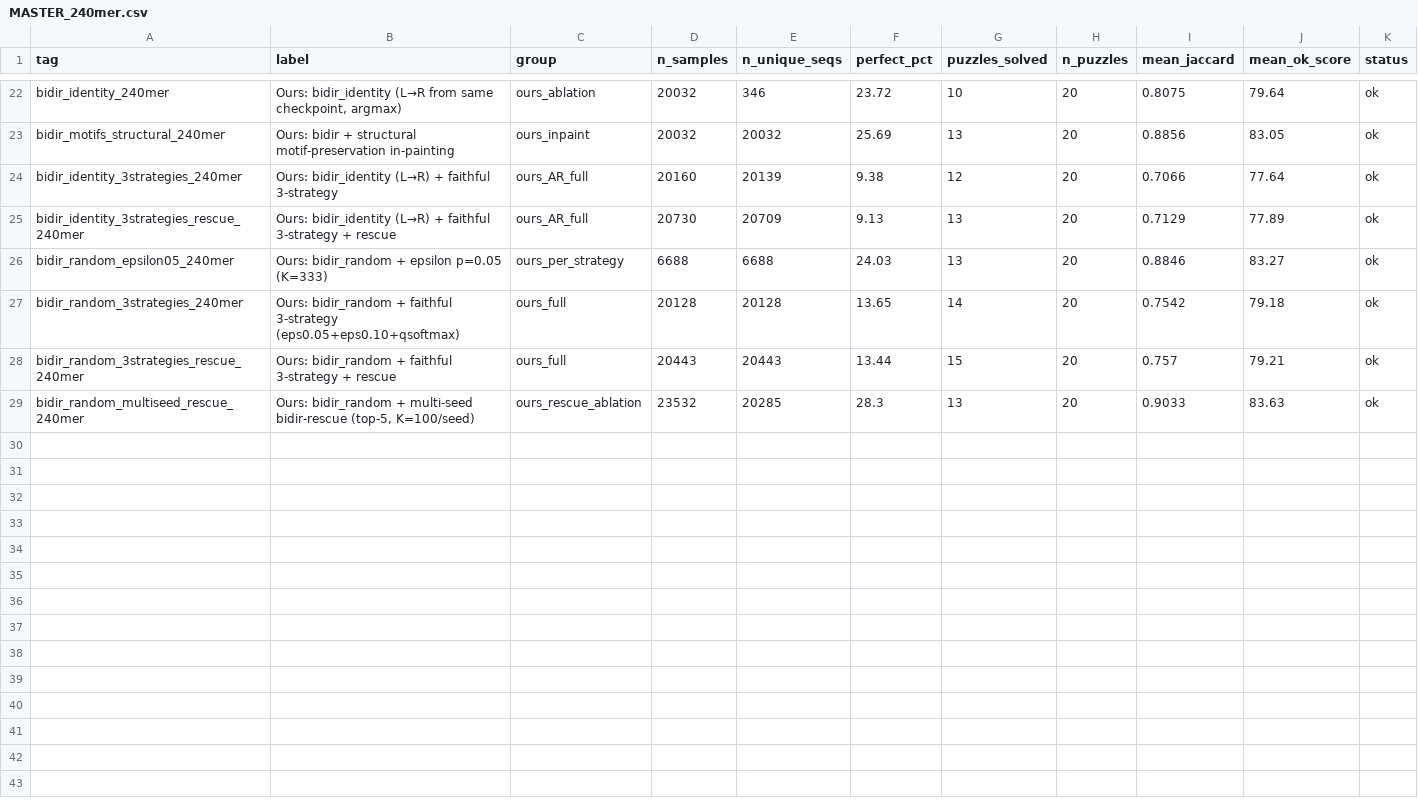
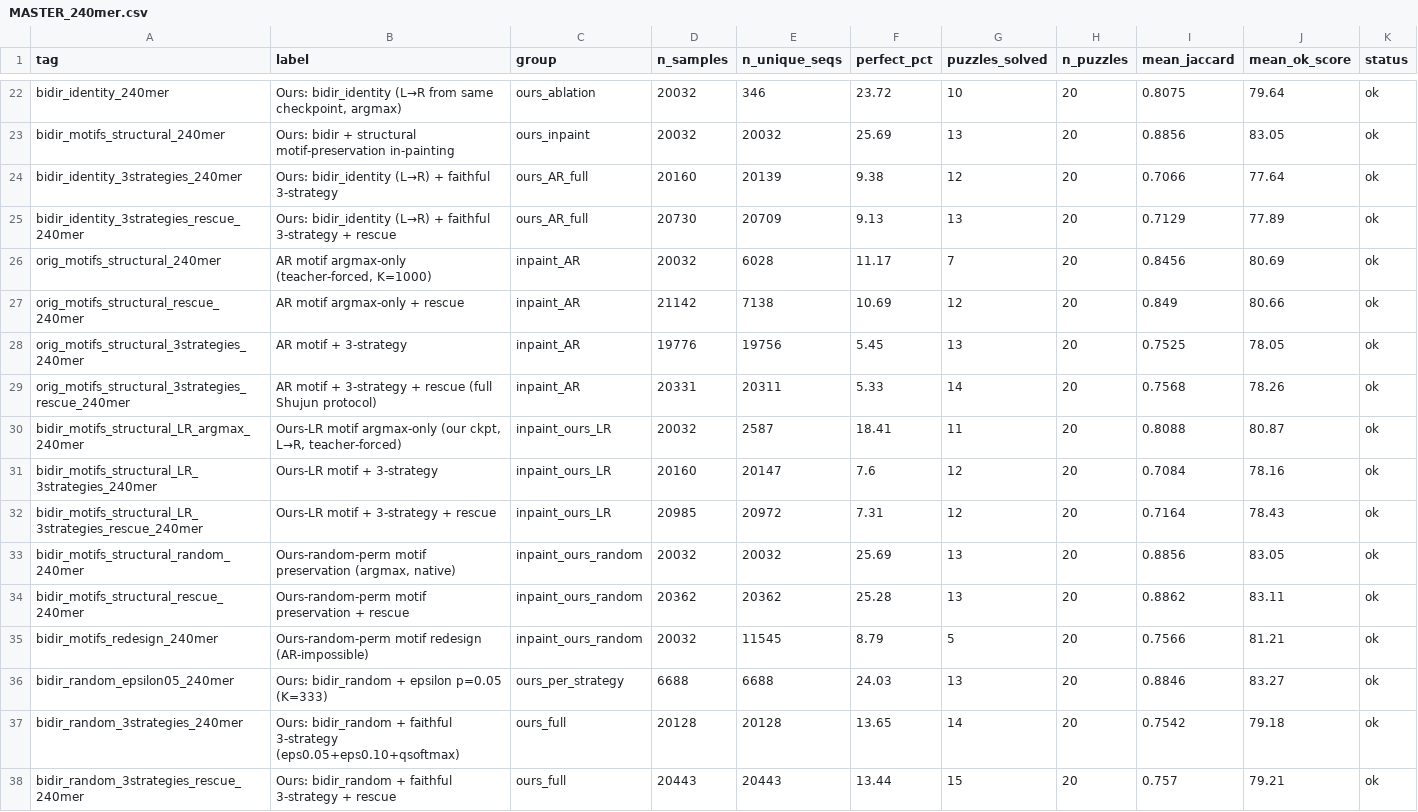
Before and after one commit to antonia-panescu/Struct2SeQ_Order_Agnostic, a CSV file: results/ok7b_eval/MASTER_240mer.csv, drawn as a sheet; only a part is shown, gaps mark what is left out; the shorter side is filled out with more unchanged rows.

```diff
--- a/results/ok7b_eval/MASTER_240mer.csv
+++ b/results/ok7b_eval/MASTER_240mer.csv
@@ -25,2 +25,12 @@ bidir_identity_3strategies_240mer,Ours: bidir_identity (L→R) + faithful 3-stra
 bidir_identity_3strategies_rescue_240mer,Ours: bidir_identity (L→R) + faithful 3-strategy + rescue,ours_AR_full,20730,20709,9.13,13,20,0.7129,77.89,ok
+orig_motifs_structural_240mer,"AR motif argmax-only (teacher-forced, K=1000)",inpaint_AR,20032,6028,11.17,7,20,0.8456,80.69,ok
+orig_motifs_structural_rescue_240mer,AR motif argmax-only + rescue,inpaint_AR,21142,7138,10.69,12,20,0.849,80.66,ok
+orig_motifs_structural_3strategies_240mer,AR motif + 3-strategy,inpaint_AR,19776,19756,5.45,13,20,0.7525,78.05,ok
+orig_motifs_structural_3strategies_rescue_240mer,AR motif + 3-strategy + rescue (full Shujun protocol),inpaint_AR,20331,20311,5.33,14,20,0.7568,78.26,ok
+bidir_motifs_structural_LR_argmax_240mer,"Ours-LR motif argmax-only (our ckpt, L→R, teacher-forced)",inpaint_ours_LR,20032,2587,18.41,11,20,0.8088,80.87,ok
+bidir_motifs_structural_LR_3strategies_240mer,Ours-LR motif + 3-strategy,inpaint_ours_LR,20160,20147,7.6,12,20,0.7084,78.16,ok
+bidir_motifs_structural_LR_3strategies_rescue_240mer,Ours-LR motif + 3-strategy + rescue,inpaint_ours_LR,20985,20972,7.31,12,20,0.7164,78.43,ok
+bidir_motifs_structural_random_240mer,"Ours-random-perm motif preservation (argmax, native)",inpaint_ours_random,20032,20032,25.69,13,20,0.8856,83.05,ok
+bidir_motifs_structural_rescue_240mer,Ours-random-perm motif preservation + rescue,inpaint_ours_random,20362,20362,25.28,13,20,0.8862,83.11,ok
+bidir_motifs_redesign_240mer,Ours-random-perm motif redesign (AR-impossible),inpaint_ours_random,20032,11545,8.79,5,20,0.7566,81.21,ok
 bidir_random_epsilon05_240mer,Ours: bidir_random + epsilon p=0.05 (K=333),ours_per_strategy,6688,6688,24.03,13,20,0.8846,83.27,ok
```
Also changed, not shown: 3 other files.
